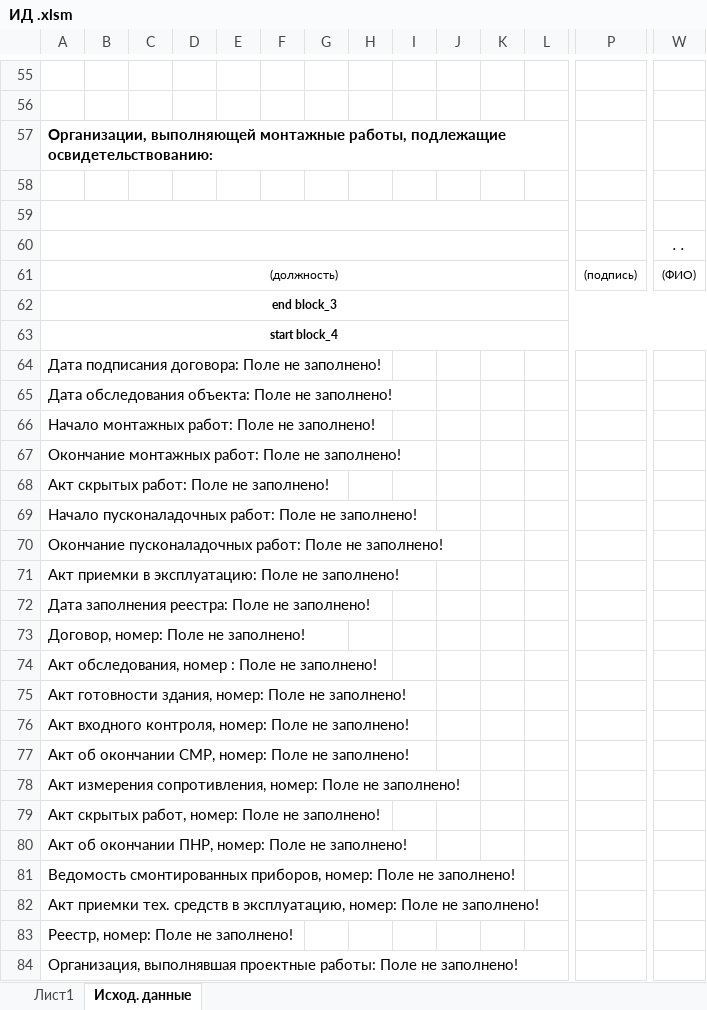
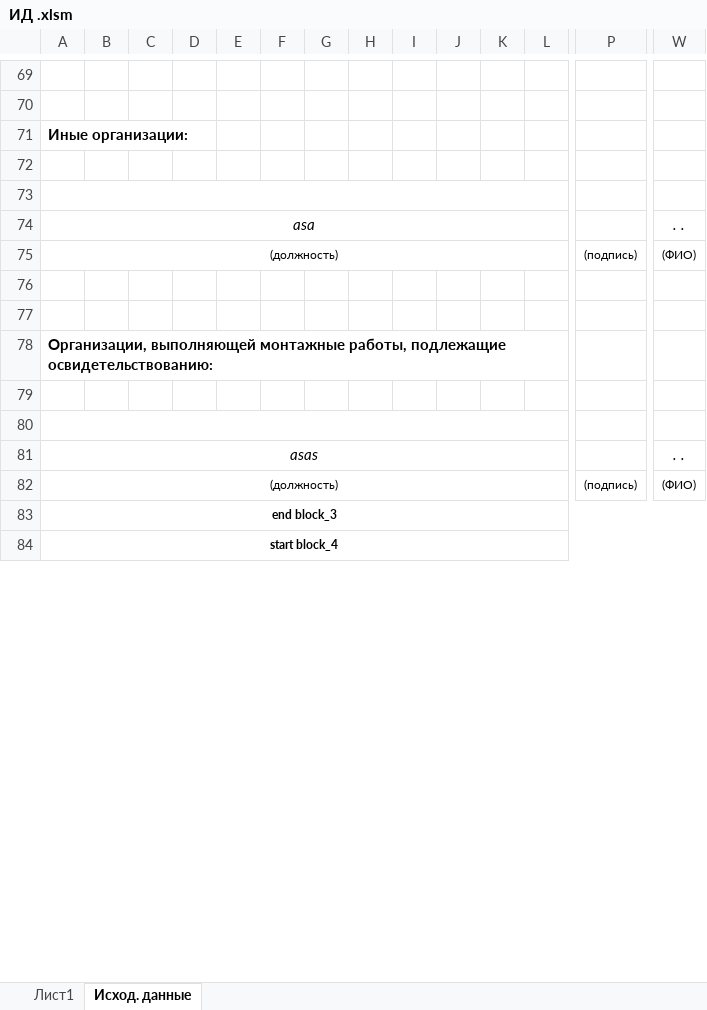
Before and after one commit to unclepepper/vba, an Excel workbook: executive documentation/ИД .xlsm, sheet Исход. данные, drawn as a sheet; only a part is shown, gaps mark what is left out; values as stored, in another font and other column widths than the file's, no borders; removed rows and columns are numbered as before the commit, all else as after; rows hold the shown columns only; the diff covers the shown part only; the diff names each change by its address in the sheet, - before the commit and + after, or states it on an @@ line.

Commit message:
work with table in all document

```diff
--- a/executive documentation/ИД .xlsm (sheet Исход. данные)
+++ b/executive documentation/ИД .xlsm (sheet Исход. данные)
+row 71: Иные организации:
+row 72: (empty)
+row 73: (empty)
+row 74: asa |  |  |  |  |  |  |  |  |  |  |  |  | . .
+row 75: (должность) |  |  |  |  |  |  |  |  |  |  |  | (подпись) | (ФИО)
+row 76: (empty)
+row 77: (empty)
-A81: (empty)
+A81: asas
-row 64: Дата подписания договора: Поле не заполнено!
-row 65: Дата обследования объекта: Поле не заполнено!
-row 66: Начало монтажных работ: Поле не заполнено!
-row 67: Окончание монтажных работ: Поле не заполнено!
-row 68: Акт скрытых работ: Поле не заполнено!
-row 69: Начало пусконаладочных работ: Поле не заполнено!
-row 70: Окончание пусконаладочных работ: Поле не заполнено!
-row 71: Акт приемки в эксплуатацию: Поле не заполнено!
-row 72: Дата заполнения реестра: Поле не заполнено!
-row 73: Договор, номер: Поле не заполнено!
-row 74: Акт обследования, номер : Поле не заполнено!
-row 75: Акт готовности здания, номер: Поле не заполнено!
-row 76: Акт входного контроля, номер: Поле не заполнено!
-row 77: Акт об окончании СМР, номер: Поле не заполнено!
-row 78: Акт измерения сопротивления, номер: Поле не заполнено!
-row 79: Акт скрытых работ, номер: Поле не заполнено!
-row 80: Акт об окончании ПНР, номер: Поле не заполнено!
-row 81: Ведомость смонтированных приборов, номер: Поле не заполнено!
-row 82: Акт приемки тех. средств в эксплуатацию, номер: Поле не заполнено!
-row 83: Реестр, номер: Поле не заполнено!
-row 84: Организация, выполнявшая проектные работы: Поле не заполнено!
```
Also changed, not shown: 65 added rows, 30 removed rows and 10 edited cells elsewhere in this sheet.
